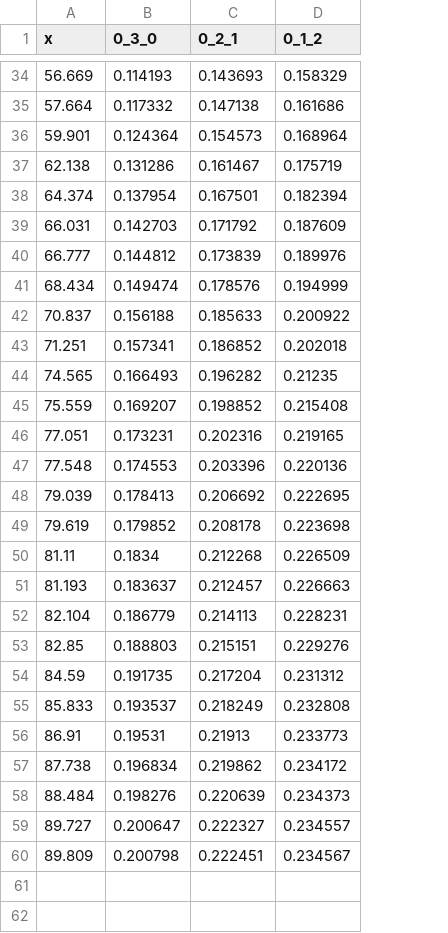
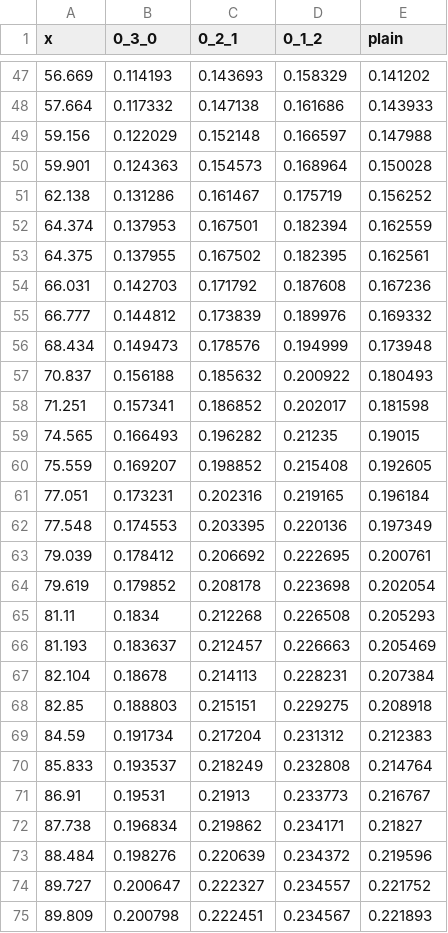
Before and after one commit to tchen2021/443_design_problem, a CSV file: drag_buildup_flap_sizing/derivatives/digitizer_files/flap_digitization/delta2.csv, drawn as a sheet; only a part is shown, gaps mark what is left out; addresses are those after the commit; the diff covers the shown part only; the diff names each change by its address in the sheet, - before the commit and + after, or states it on an @@ line.

Commit message:
updated flaps sizing
to attempt to calculate for slotted, split flaps. needs validation

```diff
--- a/drag_buildup_flap_sizing/derivatives/digitizer_files/flap_digitization/delta2.csv
+++ b/drag_buildup_flap_sizing/derivatives/digitizer_files/flap_digitization/delta2.csv
+column E (plain), rows 47-48: 0.141202 | 0.143933; rows 50-52: 0.150028 | 0.156252 | 0.162559; rows 54-75: 0.167236 | 0.169332 | 0.173948 | 0.180493 | 0.181598 | 0.19015 | 0.192605 | 0.196184 | 0.197349 | 0.200761 | 0.202054 | 0.205293 | 0.205469 | 0.207384 | 0.208918 | 0.212383 | 0.214764 | 0.216767 | 0.21827 | 0.219596 | 0.221752 | 0.221893
+row 49: 59.156 | 0.122029 | 0.152148 | 0.166597 | 0.147988
-B50 (0_3_0): 0.124364
+B50 (0_3_0): 0.124363
-B52 (0_3_0): 0.137954
+B52 (0_3_0): 0.137953
+row 53: 64.375 | 0.137955 | 0.167502 | 0.182395 | 0.162561
-D54 (0_1_2): 0.187609
+D54 (0_1_2): 0.187608
-B56 (0_3_0): 0.149474
+B56 (0_3_0): 0.149473
-C57 (0_2_1): 0.185633
+C57 (0_2_1): 0.185632
-D58 (0_1_2): 0.202018
+D58 (0_1_2): 0.202017
-C62 (0_2_1): 0.203396
+C62 (0_2_1): 0.203395
-B63 (0_3_0): 0.178413
+B63 (0_3_0): 0.178412
-D65 (0_1_2): 0.226509
+D65 (0_1_2): 0.226508
-B67 (0_3_0): 0.186779
+B67 (0_3_0): 0.18678
-D68 (0_1_2): 0.229276
+D68 (0_1_2): 0.229275
-B69 (0_3_0): 0.191735
+B69 (0_3_0): 0.191734
-D72 (0_1_2): 0.234172
+D72 (0_1_2): 0.234171
-D73 (0_1_2): 0.234373
+D73 (0_1_2): 0.234372
```
Also changed, not shown: 13 added rows and 14 edited cells elsewhere in this file, 22 other files.
